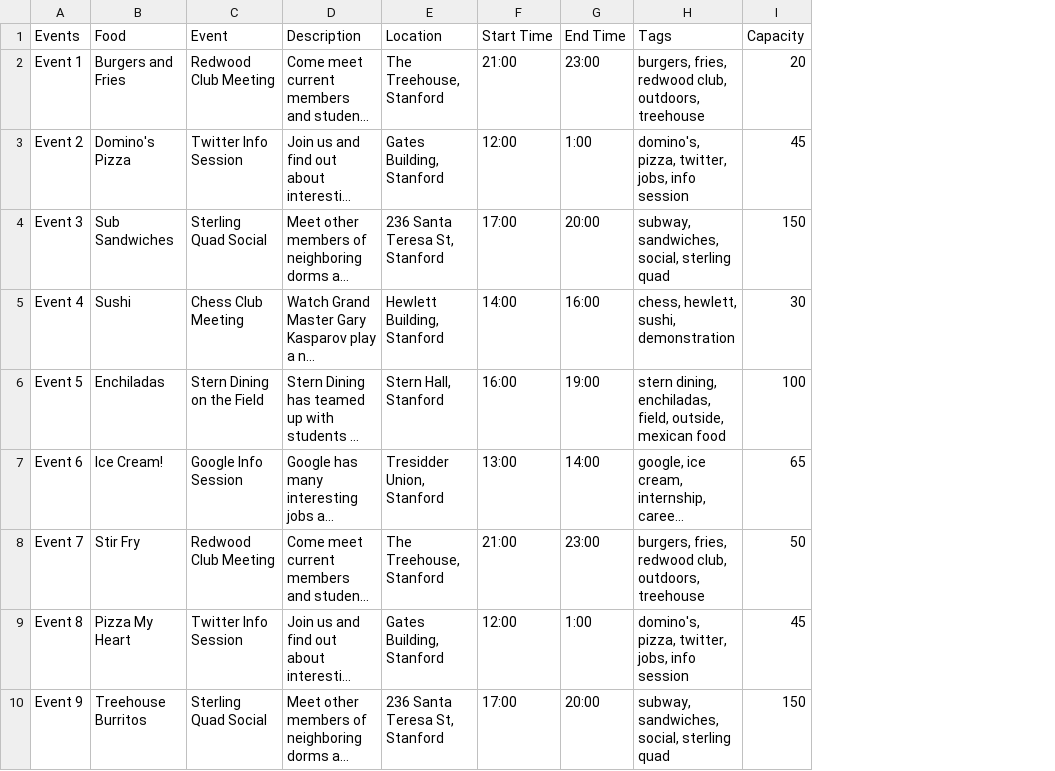
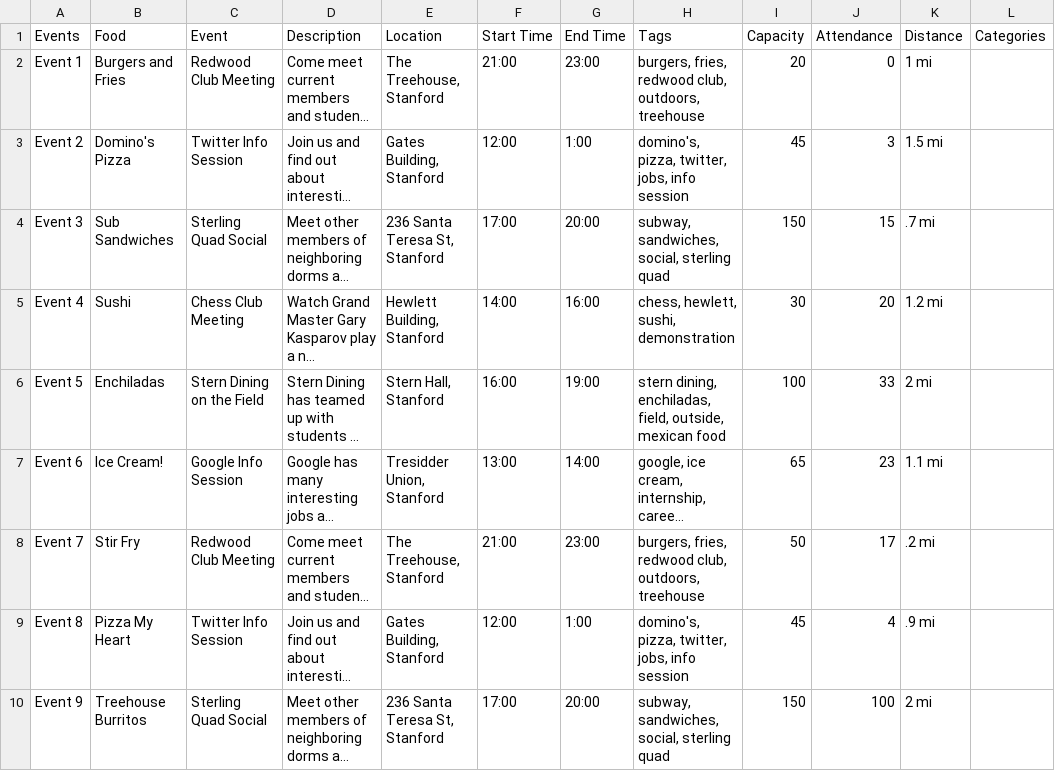
Before and after one commit to alexe0131/Flavr, a CSV file: app/src/main/res/raw/event_data.csv, drawn as a sheet; only a part is shown; long unchanged cells end in …; the diff names each change by its address in the sheet, - before the commit and + after, or states it on an @@ line.

Commit message:
Got rough notification function implemented, starting font integration

```diff
--- a/app/src/main/res/raw/event_data.csv
+++ b/app/src/main/res/raw/event_data.csv
+column J (Attendance), rows 2-10: 0 | 3 | 15 | 20 | 33 | 23 | 17 | 4 | 100
+column K (Distance), rows 2-10: 1 mi | 1.5 mi | .7 mi | 1.2 mi | 2 mi | 1.1 mi | .2 mi | .9 mi | 2 mi
+column L (Categories), empty
```
Also changed, not shown: 25 other files.
